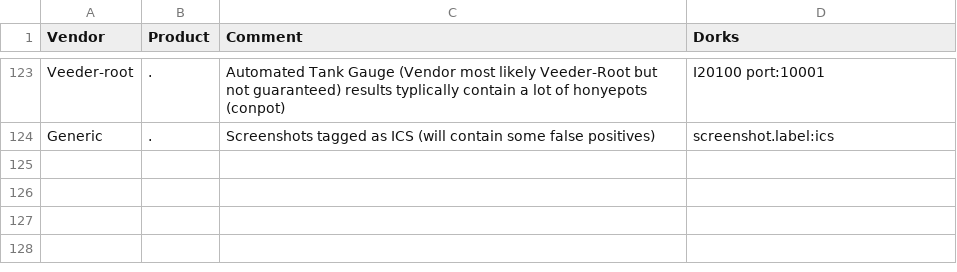
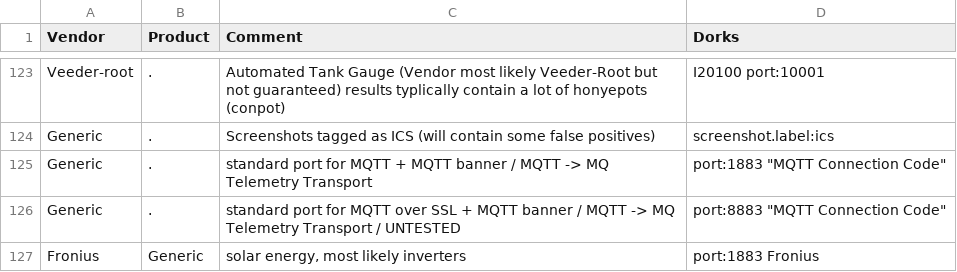
Before and after one commit to AustrianEnergyCERT/ICS_IoT_Shodan_Dorks, a CSV file: AEC_ICS_IOT_Shodan_dorks.CSV, drawn as a sheet; only a part is shown, gaps mark what is left out.

Commit message:
Update AEC_ICS_IOT_Shodan_dorks.CSV
added dorks for MQTT

```diff
--- a/AEC_ICS_IOT_Shodan_dorks.CSV
+++ b/AEC_ICS_IOT_Shodan_dorks.CSV
@@ -124 +124,4 @@ Veeder-root;.;Automated Tank Gauge (Vendor most likely Veeder-Root but not guara
 Generic;.;Screenshots tagged as ICS (will contain some false positives);screenshot.label:ics
+Generic;.;standard port for MQTT + MQTT banner / MQTT -> MQ Telemetry Transport;"port:1883 ""MQTT Connection Code"""
+Generic;.;standard port for MQTT over SSL + MQTT banner / MQTT -> MQ Telemetry Transport / UNTESTED;"port:8883  ""MQTT Connection Code"""
+Fronius;Generic;solar energy, most likely inverters;port:1883 Fronius
```
